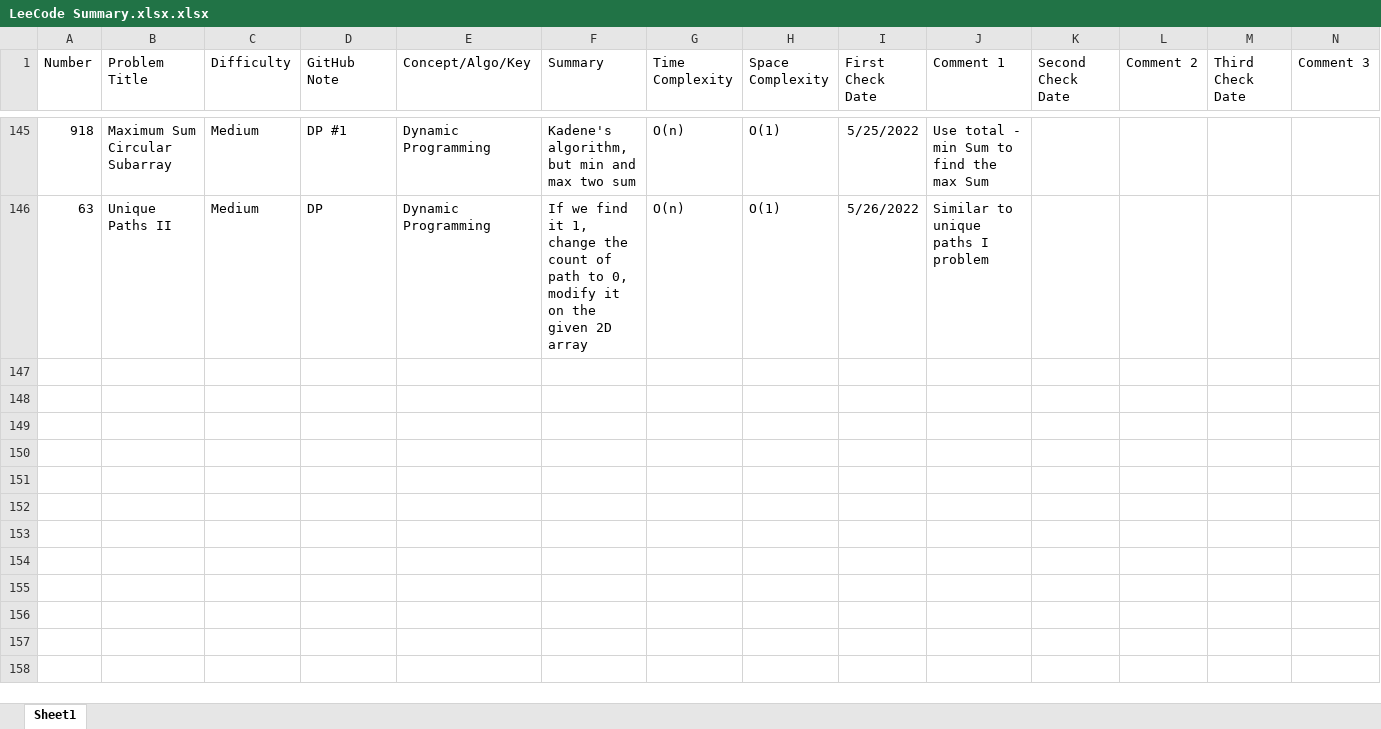
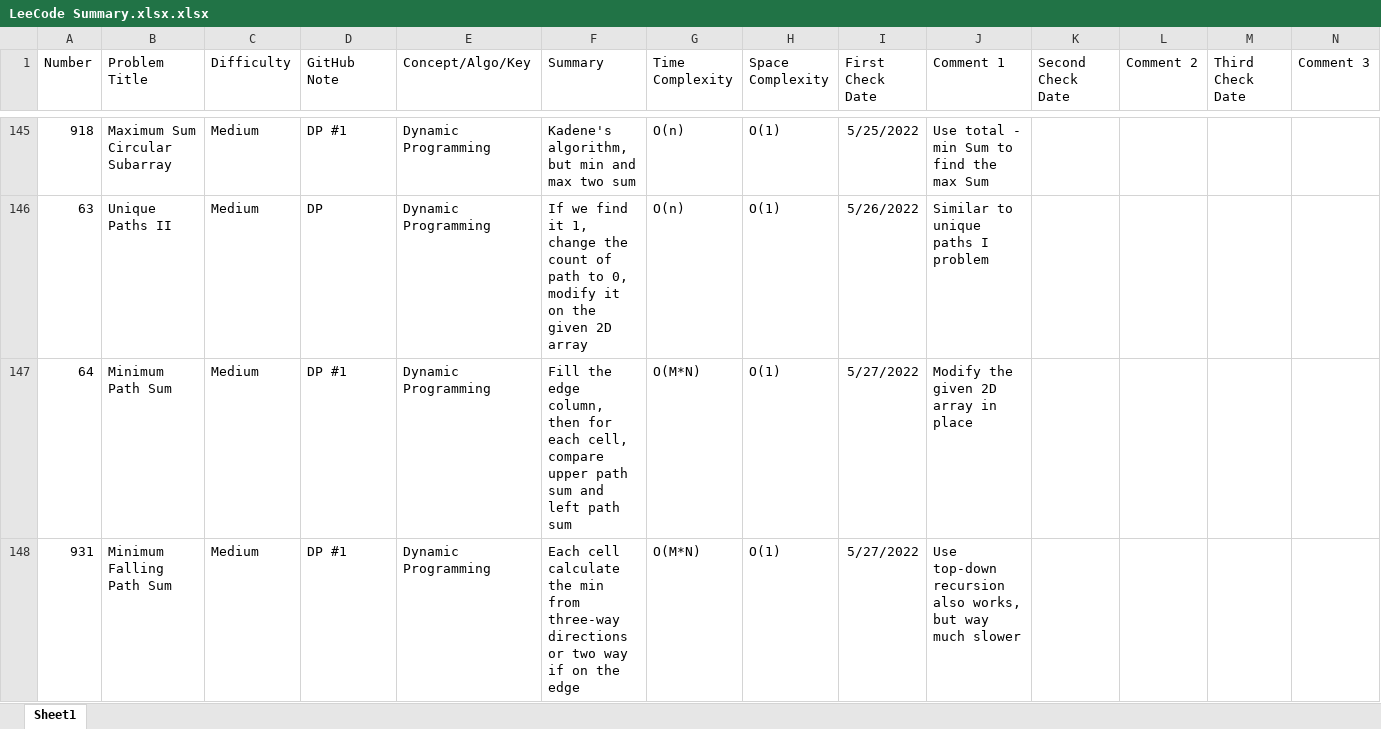
Before and after one commit to hhhwenjun/leetcode-note-java, an Excel workbook: LeeCode Summary.xlsx.xlsx, sheet Sheet1, drawn as a sheet; only a part is shown, gaps mark what is left out; values as stored, in another font and other column widths than the file's, no borders; charts and pictures not drawn; the diff names each change by its address in the sheet, - before the commit and + after, or states it on an @@ line.

```diff
--- a/LeeCode Summary.xlsx.xlsx (sheet Sheet1)
+++ b/LeeCode Summary.xlsx.xlsx (sheet Sheet1)
+row 147: 64 | Minimum Path Sum | Medium | DP #1 | Dynamic Programming | Fill the edge column, then for each cell, compare upper path sum and left path sum | O(M*N) | O(1) | 5/27/2022 | Modify the given 2D array in place
+row 148: 931 | Minimum Falling Path Sum | Medium | DP #1 | Dynamic Programming | Each cell calculate the min from three-way directions or two way if on the edge | O(M*N) | O(1) | 5/27/2022 | Use top-down recursion also works, but way much slower
```
Also changed, not shown: charts or pictures, 2 other files.
